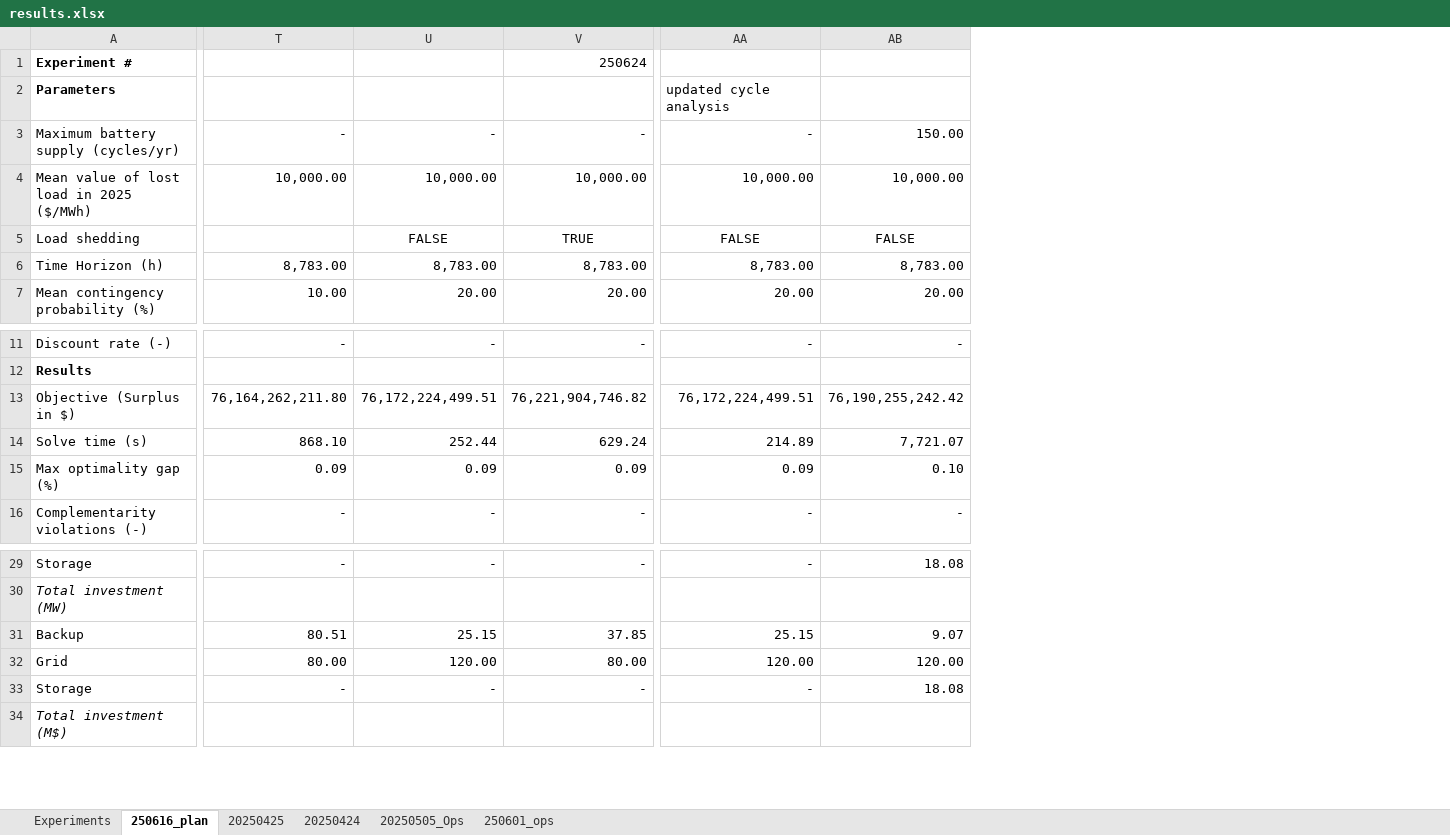
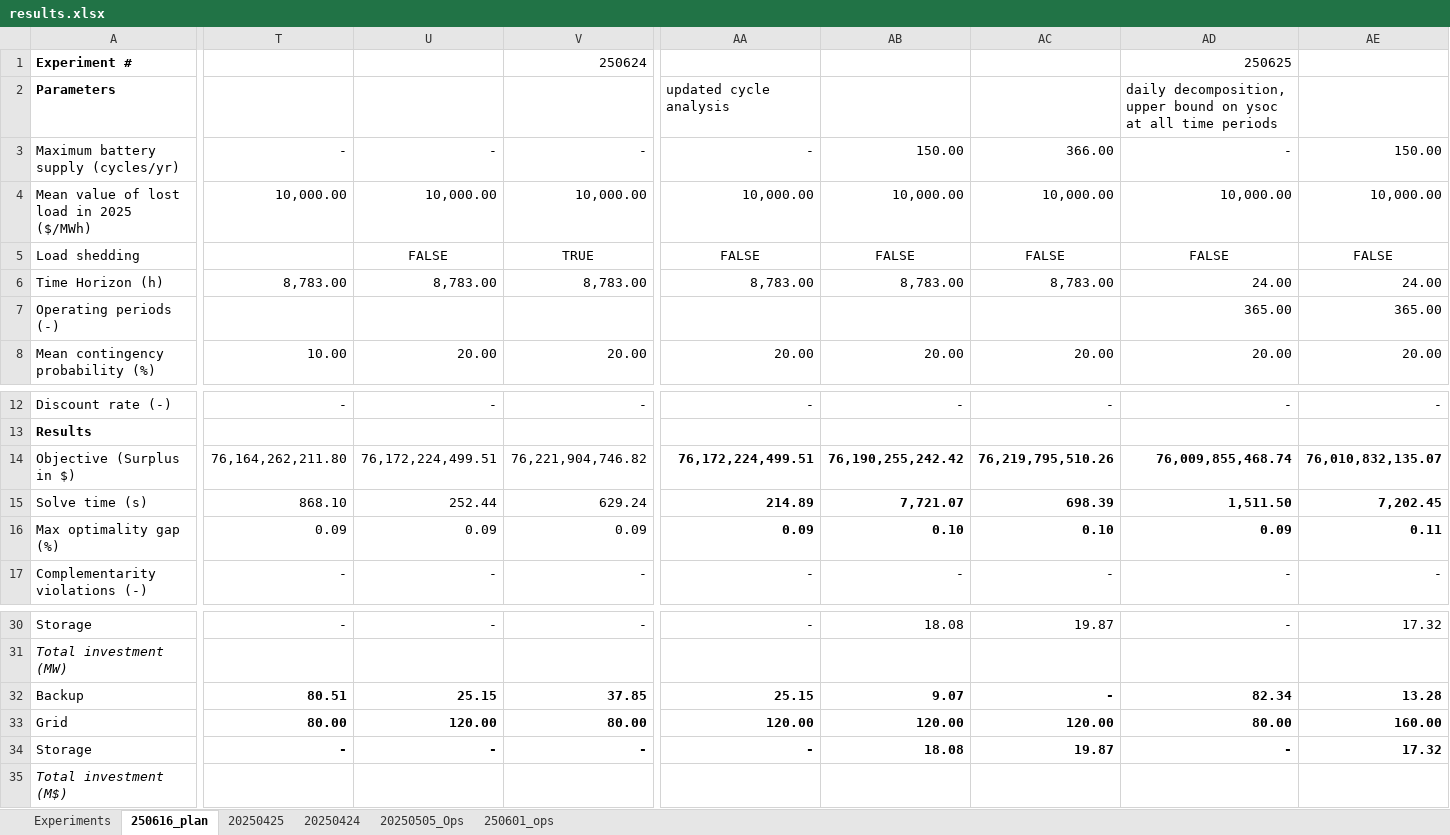
Before and after one commit to mit-shin-group/storage-value, an Excel workbook: results/results.xlsx, sheet 250616_plan, drawn as a sheet; only a part is shown, gaps mark what is left out; values as stored, in another font and other column widths than the file's, no borders; addresses are those after the commit; rows hold the shown columns only; the diff covers the shown part only; the diff names each change by its address in the sheet, - before the commit and + after, or states it on an @@ line.

Commit message:
update notes and results

```diff
--- a/results/results.xlsx (sheet 250616_plan)
+++ b/results/results.xlsx (sheet 250616_plan)
+column AC, rows 3-6: 366.00 | 10,000.00 | FALSE | 8,783.00; row 8: 20.00; rows 12-17: - |  | 76,219,795,510.26 | 698.39 | 0.10 | -; rows 30-34: 19.87 |  | - | 120.00 | 19.87
+column AD, rows 1-6: 250625 | daily decomposition, upper bound on ysoc at all time periods | - | 10,000.00 | FALSE | 24.00; row 8: 20.00; rows 12-17: - |  | 76,009,855,468.74 | 1,511.50 | 0.09 | -; rows 30-34: - |  | 82.34 | 80.00 | -
+column AE, rows 3-6: 150.00 | 10,000.00 | FALSE | 24.00; row 8: 20.00; rows 12-17: - |  | 76,010,832,135.07 | 7,202.45 | 0.11 | -; rows 30-34: 17.32 |  | 13.28 | 160.00 | 17.32
+row 7: Operating periods (-) |  |  |  |  |  |  | 365.00 | 365.00
-AA14:AB16 bold: off
+AA14:AB16 bold: on
-T32:AB34 bold: off
+T32:AB34 bold: on
```
Also changed, not shown: cell formats elsewhere in this sheet, 1 other file.
